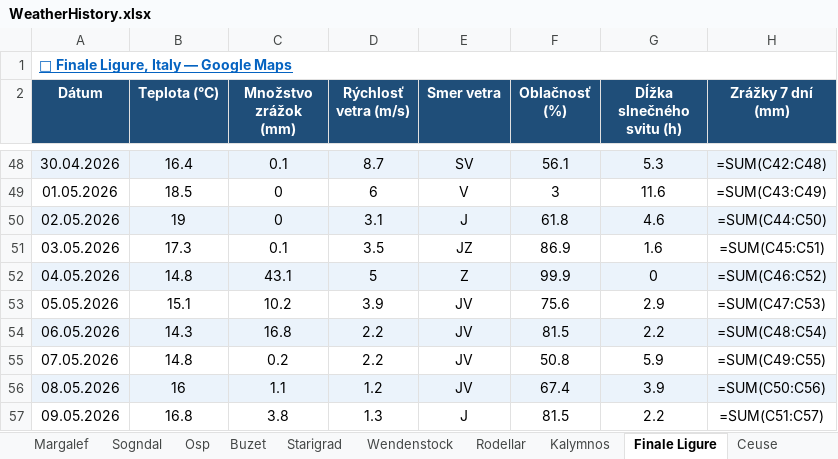
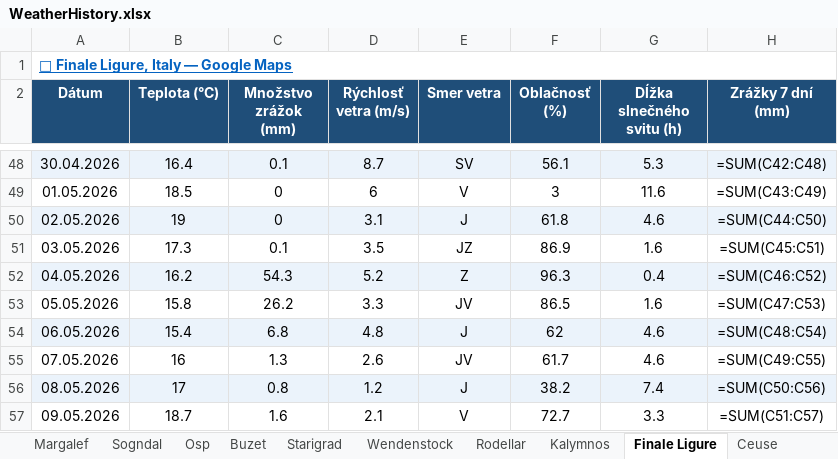
Before and after one commit to slavo1976/AgentWeather, an Excel workbook: WeatherHistory.xlsx, sheet Finale Ligure, drawn as a sheet; only a part is shown, gaps mark what is left out; values as stored, in another font and other column widths than the file's, no borders; formulas without a stored value are shown as written; the diff covers the shown part only; the diff names each change by its address in the sheet, - before the commit and + after, or states it on an @@ line.

```diff
--- a/WeatherHistory.xlsx (sheet Finale Ligure)
+++ b/WeatherHistory.xlsx (sheet Finale Ligure)
-B52 (Teplota (°C)): 14.8
+B52 (Teplota (°C)): 16.2
-C52 (Množstvo zrážok (mm)): 43.1
+C52 (Množstvo zrážok (mm)): 54.3
-D52 (Rýchlosť vetra (m/s)): 5
+D52 (Rýchlosť vetra (m/s)): 5.2
-F52 (Oblačnosť (%)): 99.9
+F52 (Oblačnosť (%)): 96.3
-G52 (Dĺžka slnečného svitu (h)): 0
+G52 (Dĺžka slnečného svitu (h)): 0.4
-B53 (Teplota (°C)): 15.1
+B53 (Teplota (°C)): 15.8
-C53 (Množstvo zrážok (mm)): 10.2
+C53 (Množstvo zrážok (mm)): 26.2
-D53 (Rýchlosť vetra (m/s)): 3.9
+D53 (Rýchlosť vetra (m/s)): 3.3
-F53 (Oblačnosť (%)): 75.6
+F53 (Oblačnosť (%)): 86.5
-G53 (Dĺžka slnečného svitu (h)): 2.9
+G53 (Dĺžka slnečného svitu (h)): 1.6
-B54 (Teplota (°C)): 14.3
+B54 (Teplota (°C)): 15.4
-C54 (Množstvo zrážok (mm)): 16.8
+C54 (Množstvo zrážok (mm)): 6.8
-D54 (Rýchlosť vetra (m/s)): 2.2
+D54 (Rýchlosť vetra (m/s)): 4.8
-E54 (Smer vetra): JV
+E54 (Smer vetra): J
-F54 (Oblačnosť (%)): 81.5
+F54 (Oblačnosť (%)): 62
-G54 (Dĺžka slnečného svitu (h)): 2.2
+G54 (Dĺžka slnečného svitu (h)): 4.6
-B55 (Teplota (°C)): 14.8
+B55 (Teplota (°C)): 16
-C55 (Množstvo zrážok (mm)): 0.2
+C55 (Množstvo zrážok (mm)): 1.3
-D55 (Rýchlosť vetra (m/s)): 2.2
+D55 (Rýchlosť vetra (m/s)): 2.6
-F55 (Oblačnosť (%)): 50.8
+F55 (Oblačnosť (%)): 61.7
-G55 (Dĺžka slnečného svitu (h)): 5.9
+G55 (Dĺžka slnečného svitu (h)): 4.6
-B56 (Teplota (°C)): 16
+B56 (Teplota (°C)): 17
-C56 (Množstvo zrážok (mm)): 1.1
+C56 (Množstvo zrážok (mm)): 0.8
-E56 (Smer vetra): JV
+E56 (Smer vetra): J
-F56 (Oblačnosť (%)): 67.4
+F56 (Oblačnosť (%)): 38.2
-G56 (Dĺžka slnečného svitu (h)): 3.9
+G56 (Dĺžka slnečného svitu (h)): 7.4
-B57 (Teplota (°C)): 16.8
+B57 (Teplota (°C)): 18.7
-C57 (Množstvo zrážok (mm)): 3.8
+C57 (Množstvo zrážok (mm)): 1.6
-D57 (Rýchlosť vetra (m/s)): 1.3
+D57 (Rýchlosť vetra (m/s)): 2.1
-E57 (Smer vetra): J
+E57 (Smer vetra): V
-F57 (Oblačnosť (%)): 81.5
+F57 (Oblačnosť (%)): 72.7
-G57 (Dĺžka slnečného svitu (h)): 2.2
+G57 (Dĺžka slnečného svitu (h)): 3.3
```
Also changed, not shown: 1 added row elsewhere in this sheet, sheet Ceuse, sheet Margalef, sheet Starigrad, sheet Arco, sheet Osp, sheet Sogndal, 6 more sheets.
